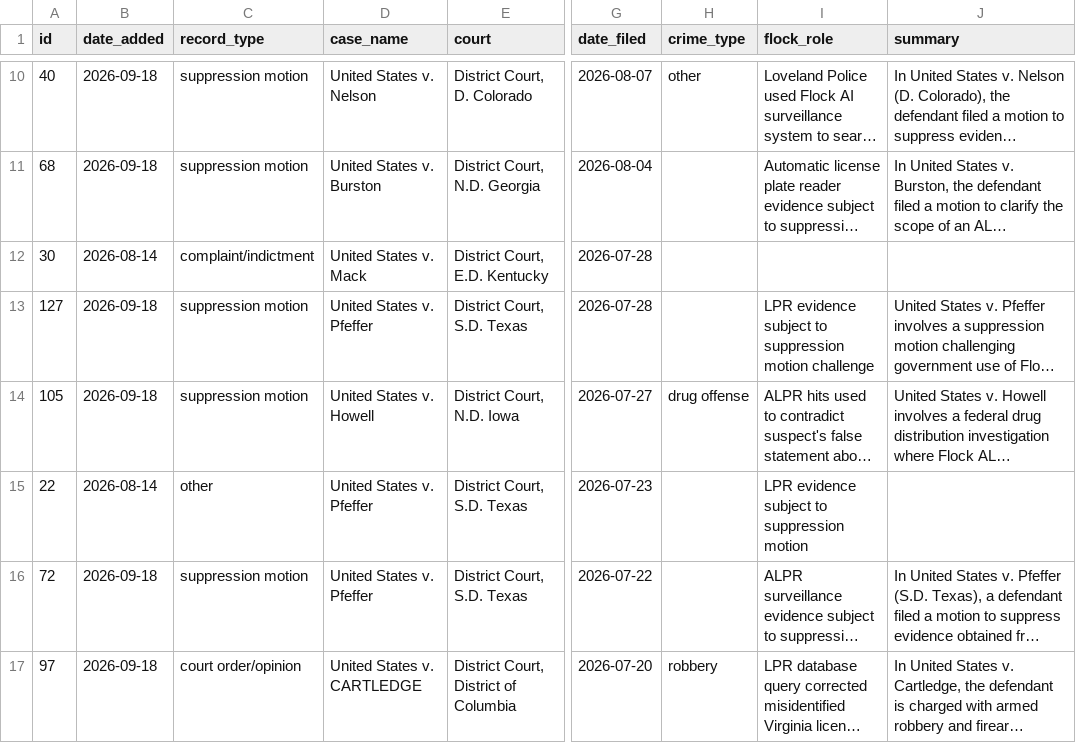
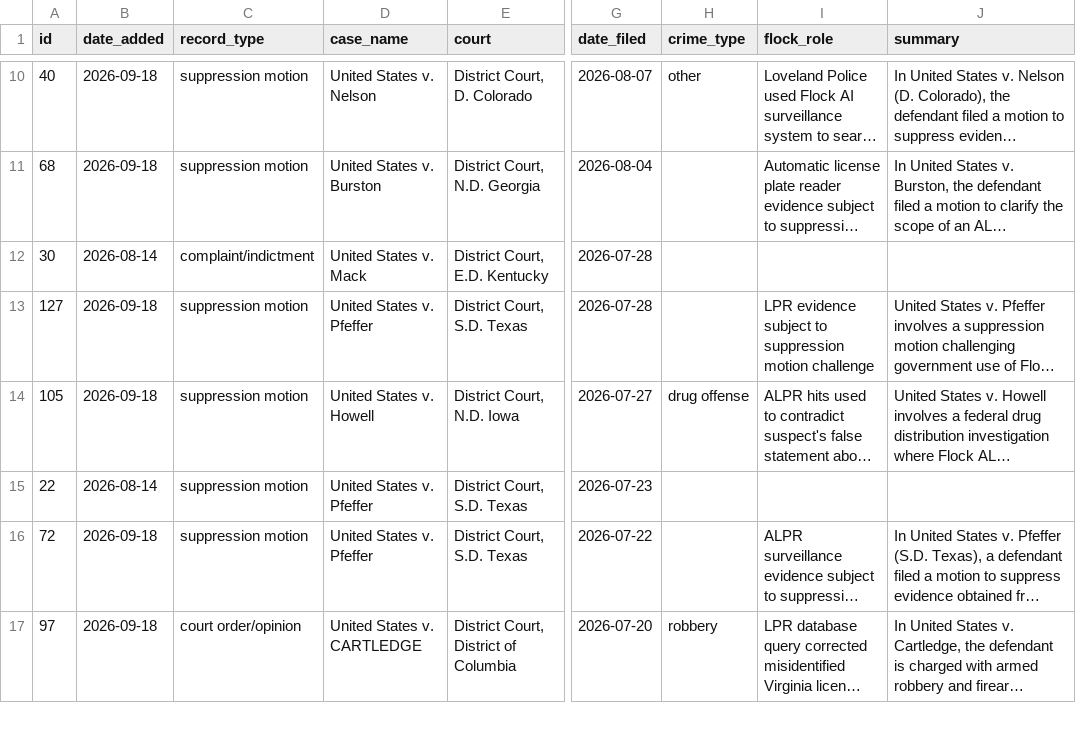
Before and after one commit to CharlesFainLehman/flock-crime-tracker, a CSV file: data/court_records.csv, drawn as a sheet; only a part is shown, gaps mark what is left out; long unchanged cells end in …; the diff covers the shown part only; the diff names each change by its address in the sheet, - before the commit and + after, or states it on an @@ line.

```diff
--- a/data/court_records.csv
+++ b/data/court_records.csv
-C15 (record_type): other
+C15 (record_type): suppression motion
-I15 (flock_role): LPR evidence subject to suppression motion
+I15 (flock_role): (empty)
```
Also changed, not shown: 4 added rows, 1 removed row and 4 edited cells elsewhere in this file, 1 other file.
